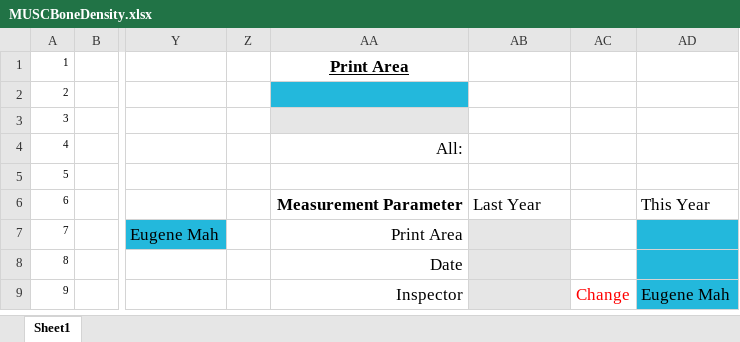
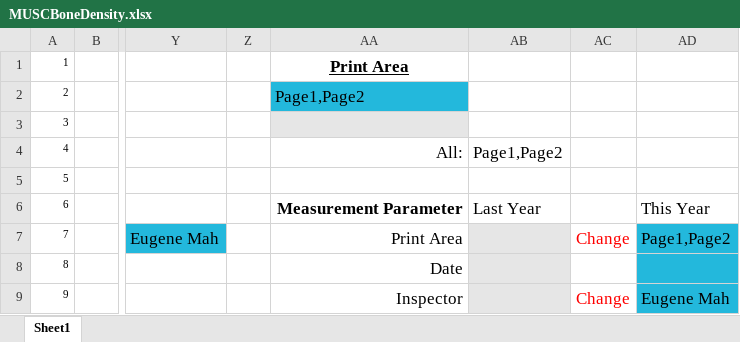
Before and after one commit to imabug/EquipTestingSpreadsheets, an Excel workbook: MUSCBoneDensity.xlsx, sheet Sheet1, drawn as a sheet; only a part is shown, gaps mark what is left out; values as stored, in another font and other column widths than the file's, no borders; conditional formats not drawn; the diff names each change by its address in the sheet, - before the commit and + after, or states it on an @@ line.

Commit message:
Add print ranges

```diff
--- a/MUSCBoneDensity.xlsx (sheet Sheet1)
+++ b/MUSCBoneDensity.xlsx (sheet Sheet1)
-AA2: (empty)
+AA2: Page1,Page2
-AB4: (empty)
+AB4: Page1,Page2
-AC7: (empty)
+AC7: Change
-AD7: (empty)
+AD7: Page1,Page2
```
